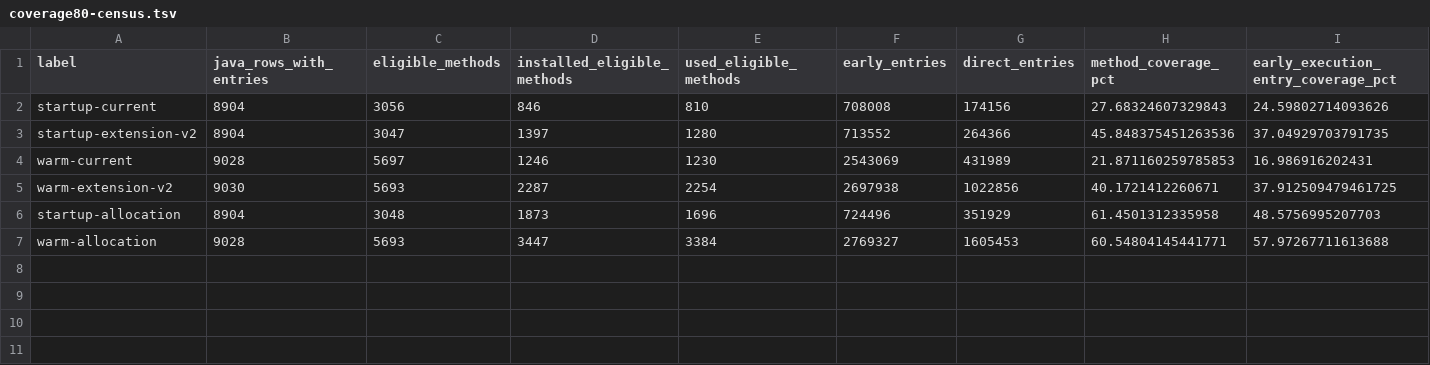
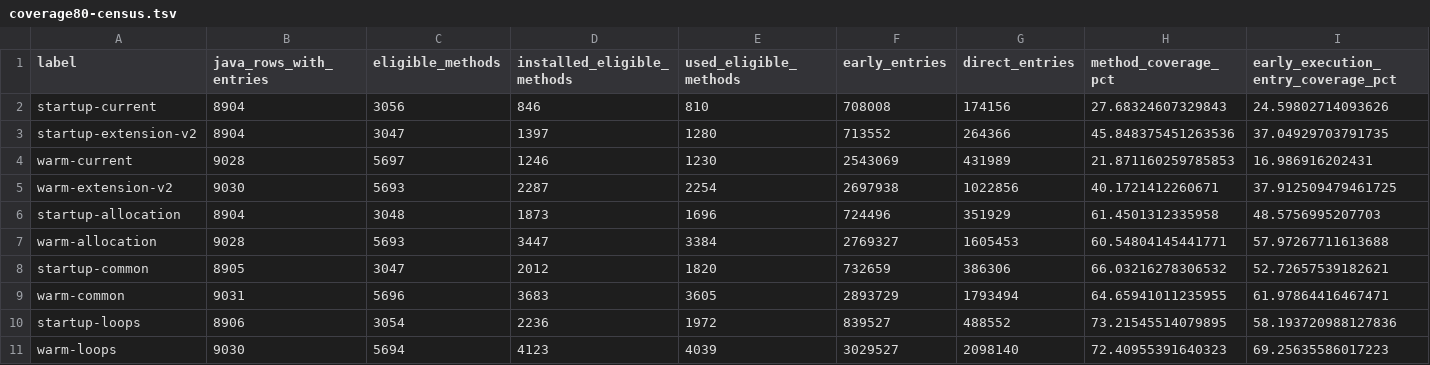
Before and after one commit to re-thc/openjdk-jdk27u, a TSV file: doc/experiments/direct-baseline-data/coverage80-census.tsv, drawn as a sheet; only a part is shown; rows hold the shown columns only; the diff names each change by its address in the sheet, - before the commit and + after, or states it on an @@ line.

```diff
--- a/doc/experiments/direct-baseline-data/coverage80-census.tsv
+++ b/doc/experiments/direct-baseline-data/coverage80-census.tsv
+row 8: startup-common | 8905 | 3047 | 2012 | 1820 | 732659 | 386306 | 66.03216278306532 | 52.72657539182621
+row 9: warm-common | 9031 | 5696 | 3683 | 3605 | 2893729 | 1793494 | 64.65941011235955 | 61.97864416467471
+row 10: startup-loops | 8906 | 3054 | 2236 | 1972 | 839527 | 488552 | 73.21545514079895 | 58.193720988127836
+row 11: warm-loops | 9030 | 5694 | 4123 | 4039 | 3029527 | 2098140 | 72.40955391640323 | 69.25635586017223
```
Also changed, not shown: doc/experiments/direct-baseline-data/coverage80-frozen-reference.tsv, doc/experiments/direct-baseline-data/coverage80-tests.tsv, 1 other file.
